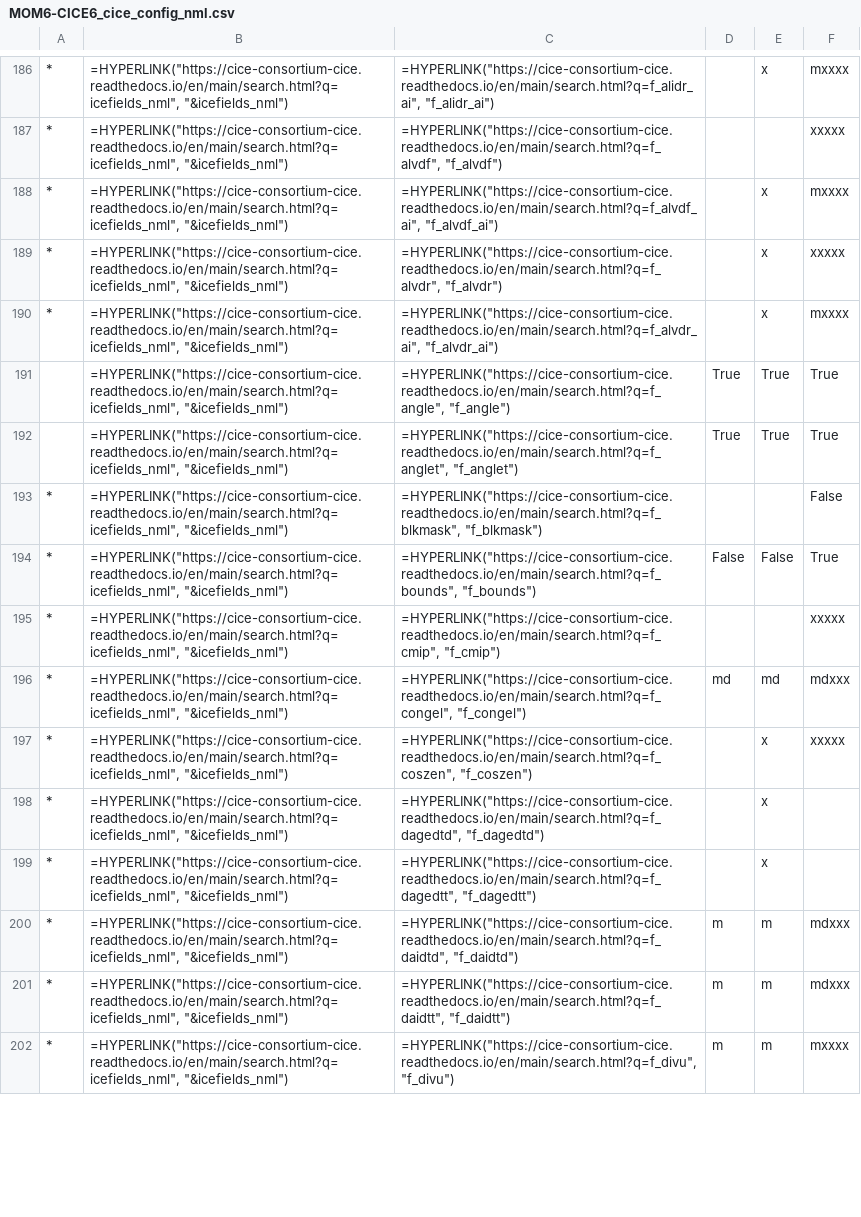
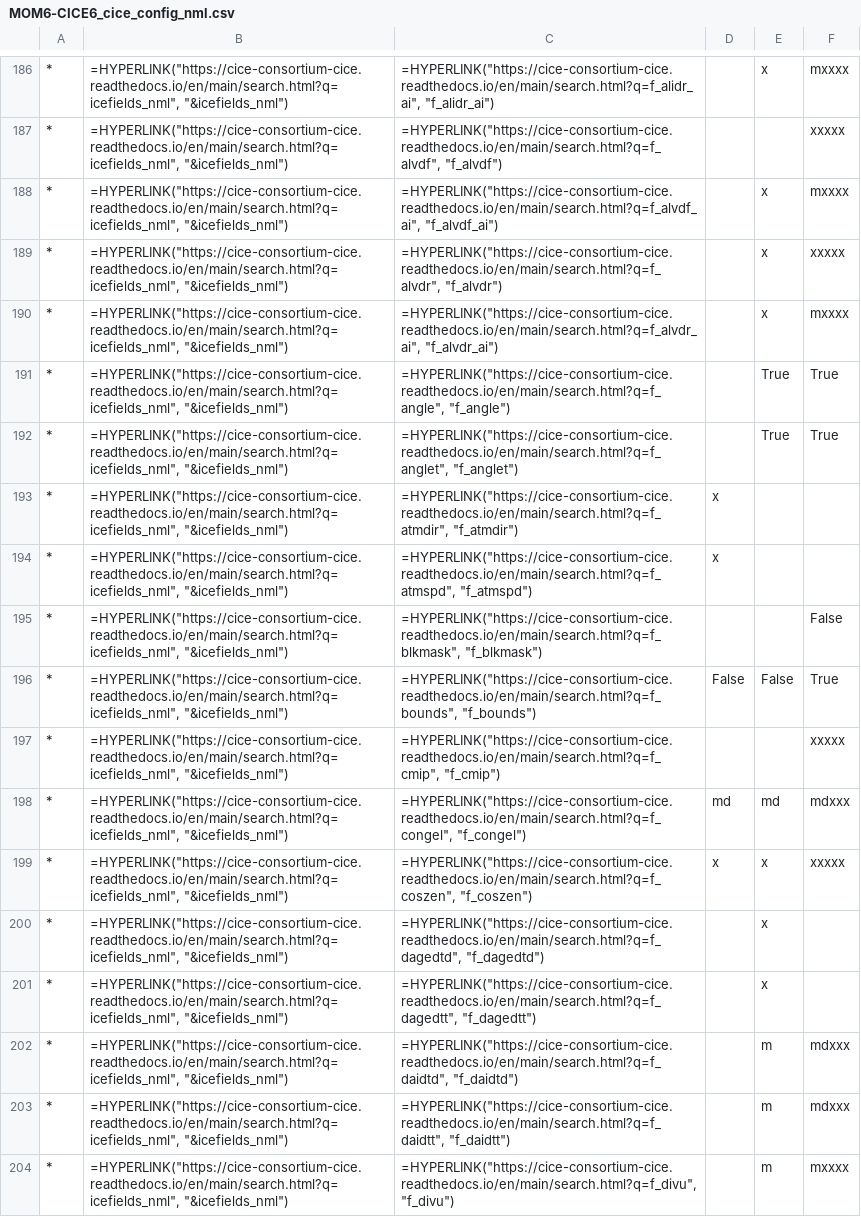
Before and after one commit to COSIMA/access-om3-doc, a CSV file: tables/ice_in/MOM6-CICE6_cice_config_nml.csv, drawn as a sheet; only a part is shown, gaps mark what is left out; addresses are those after the commit; the diff covers the shown part only; the diff names each change by its address in the sheet, - before the commit and + after, or states it on an @@ line.

```diff
--- a/tables/ice_in/MOM6-CICE6_cice_config_nml.csv
+++ b/tables/ice_in/MOM6-CICE6_cice_config_nml.csv
-A191:A192: (empty)
+A191:A192: *
-D191:D192: True
+D191:D192: (empty)
+row 193: * | =HYPERLINK("https://cice-consortium-cice.readthedocs.io/en/main/search.html?q=icefields_nml", "&icefields_nml") | =HYPERLINK("https://cice-consortium-cice.readthedocs.io/en/main/search.html?q=f_atmdir", "f_atmdir") | x
+row 194: * | =HYPERLINK("https://cice-consortium-cice.readthedocs.io/en/main/search.html?q=icefields_nml", "&icefields_nml") | =HYPERLINK("https://cice-consortium-cice.readthedocs.io/en/main/search.html?q=f_atmspd", "f_atmspd") | x
-D199: (empty)
+D199: x
-D202:D204: m
+D202:D204: (empty)
```
Also changed, not shown: 8 added rows and 100 edited cells elsewhere in this file, tables/ice_in/MOM6-CICE6_cice_config_nml_diff.csv, 2 other files.
